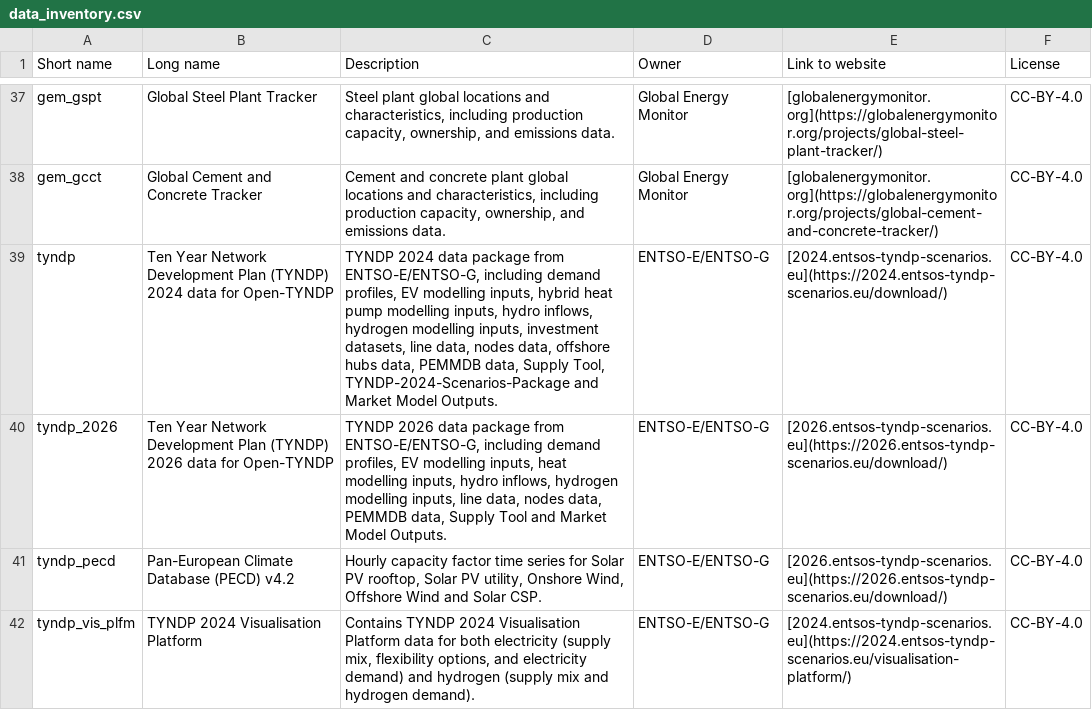
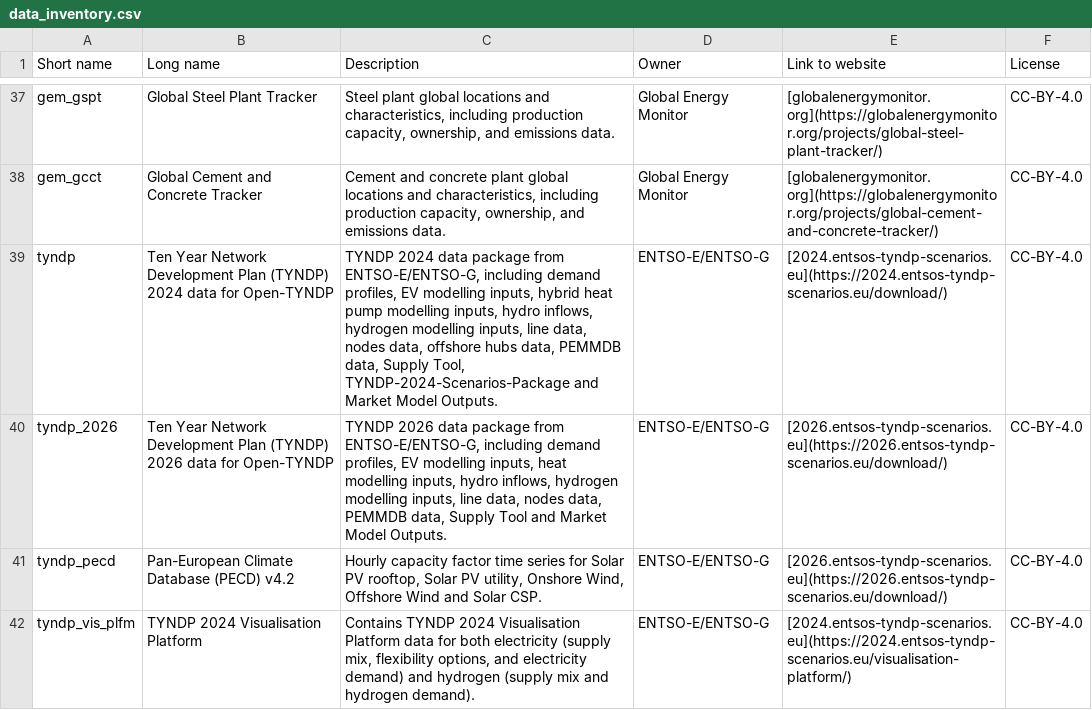
Before and after one commit to open-energy-transition/open-tyndp, a CSV file: doc/data_inventory.csv, drawn as a sheet; only a part is shown, gaps mark what is left out.

Commit message:
feat: remove investment dataset inputs

```diff
--- a/doc/data_inventory.csv
+++ b/doc/data_inventory.csv
@@ -38,3 +38,3 @@
 "gem_gcct","Global Cement and Concrete Tracker","Cement and concrete plant global locations and characteristics, including production capacity, ownership, and emissions data.","Global Energy Monitor","[globalenergymonitor.org](https://globalenergymonitor.org/projects/global-cement-and-concrete-tracker/)","CC-BY-4.0"
-"tyndp","Ten Year Network Development Plan (TYNDP) 2024 data for Open-TYNDP","TYNDP 2024 data package from ENTSO-E/ENTSO-G, including demand profiles, EV modelling inputs, hybrid heat pump modelling inputs, hydro inflows, hydrogen modelling inputs, investment datasets, line data, nodes data, offshore hubs data, PEMMDB data, Supply Tool, TYNDP-2024-Scenarios-Package and Market Model Outputs.","ENTSO-E/ENTSO-G","[2024.entsos-tyndp-scenarios.eu](https://2024.entsos-tyndp-scenarios.eu/download/)","CC-BY-4.0"
+"tyndp","Ten Year Network Development Plan (TYNDP) 2024 data for Open-TYNDP","TYNDP 2024 data package from ENTSO-E/ENTSO-G, including demand profiles, EV modelling inputs, hybrid heat pump modelling inputs, hydro inflows, hydrogen modelling inputs, line data, nodes data, offshore hubs data, PEMMDB data, Supply Tool, TYNDP-2024-Scenarios-Package and Market Model Outputs.","ENTSO-E/ENTSO-G","[2024.entsos-tyndp-scenarios.eu](https://2024.entsos-tyndp-scenarios.eu/download/)","CC-BY-4.0"
 "tyndp_2026","Ten Year Network Development Plan (TYNDP) 2026 data for Open-TYNDP","TYNDP 2026 data package from ENTSO-E/ENTSO-G, including demand profiles, EV modelling inputs, heat modelling inputs, hydro inflows, hydrogen modelling inputs, line data, nodes data, PEMMDB data, Supply Tool and Market Model Outputs.","ENTSO-E/ENTSO-G","[2026.entsos-tyndp-scenarios.eu](https://2026.entsos-tyndp-scenarios.eu/download/)","CC-BY-4.0"
```
Also changed, not shown: 3 other files.
